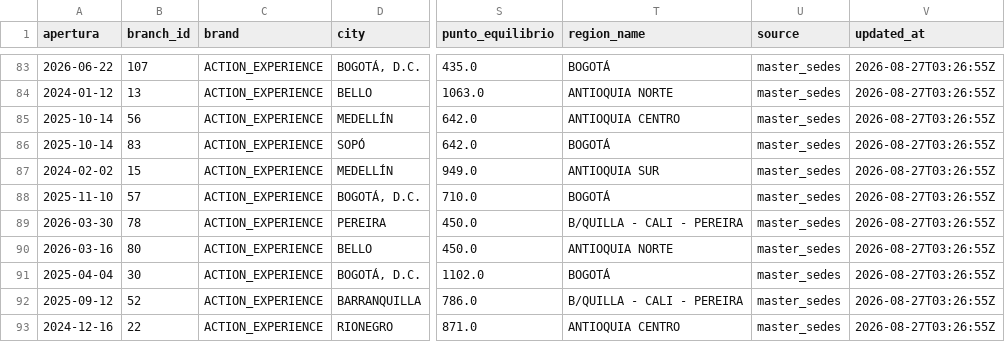
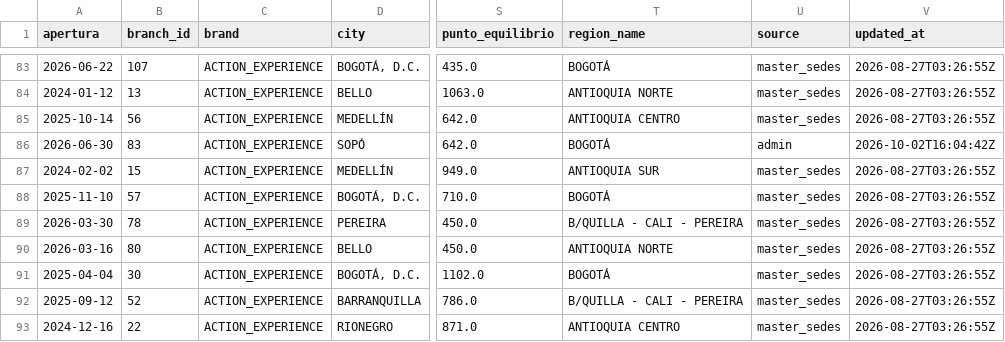
Before and after one commit to actionblackrep/dashboards, a CSV file: data/sedes.csv, drawn as a sheet; only a part is shown, gaps mark what is left out; the diff names each change by its address in the sheet, - before the commit and + after, or states it on an @@ line.

```diff
--- a/data/sedes.csv
+++ b/data/sedes.csv
-A86 (apertura): 2025-10-14
+A86 (apertura): 2026-06-30
-U86 (source): master_sedes
+U86 (source): admin
-V86 (updated_at): 2026-08-27T03:26:55Z
+V86 (updated_at): 2026-10-02T16:04:42Z
```
Also changed, not shown: data/filtered_data_br.csv, 2 other files.
